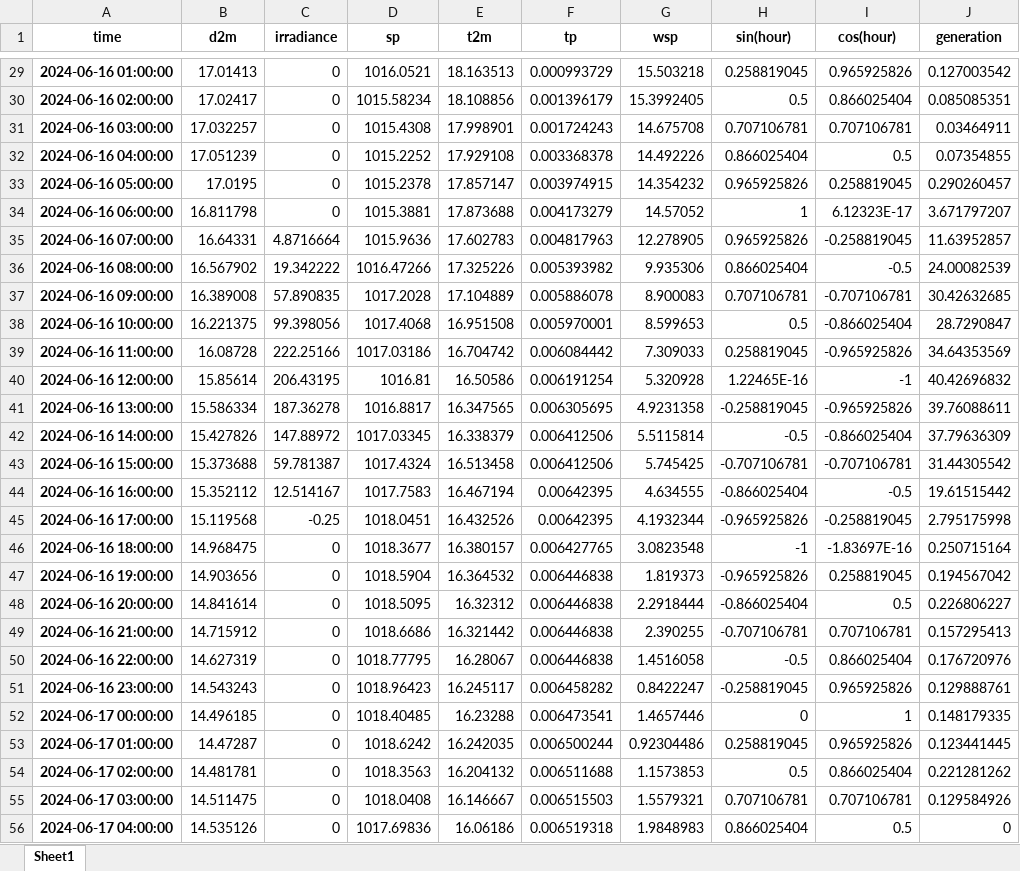
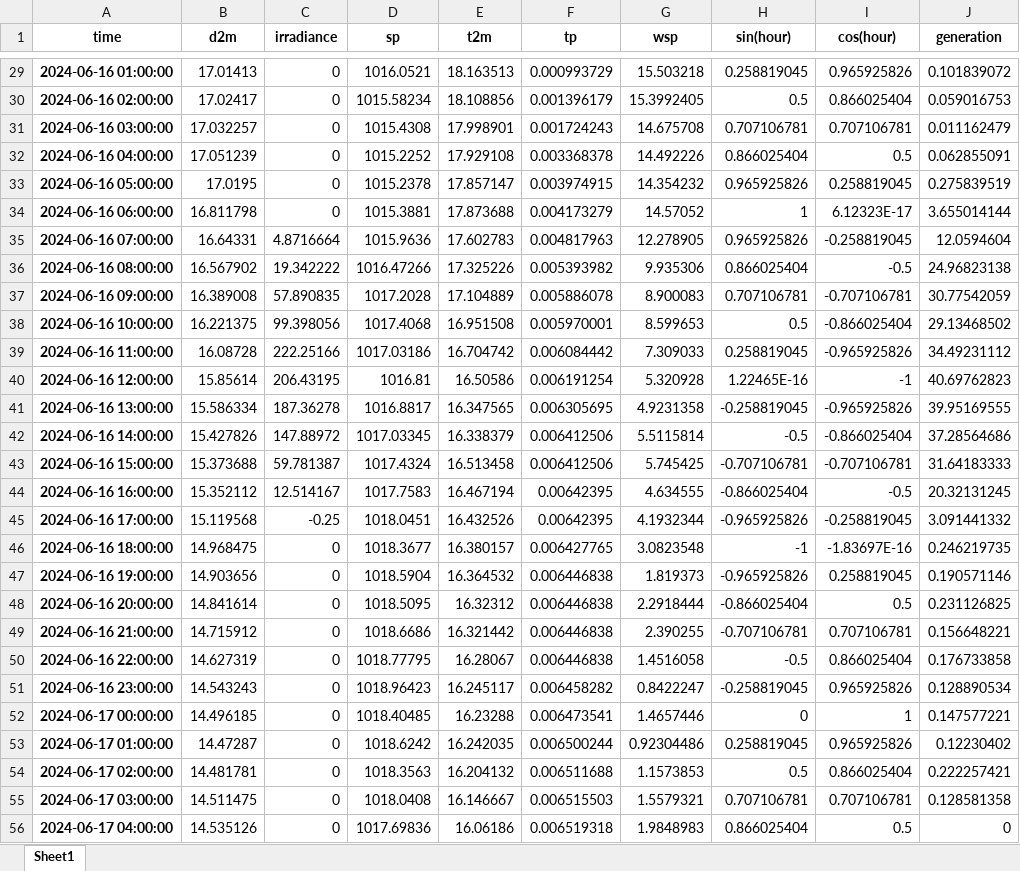
Before and after one commit to joancsz/solar_generation_forecast, an Excel workbook: forecasts/forecast_2024_06_15.xlsx, sheet Sheet1, drawn as a sheet; only a part is shown, gaps mark what is left out; values as stored, in another font and other column widths than the file's, no borders; the diff covers the shown part only; the diff names each change by its address in the sheet, - before the commit and + after, or states it on an @@ line.

```diff
--- a/forecasts/forecast_2024_06_15.xlsx (sheet Sheet1)
+++ b/forecasts/forecast_2024_06_15.xlsx (sheet Sheet1)
-J29 (generation): 0.127003542
+J29 (generation): 0.101839072
-J30 (generation): 0.085085351
+J30 (generation): 0.059016753
-J31 (generation): 0.03464911
+J31 (generation): 0.011162479
-J32 (generation): 0.07354855
+J32 (generation): 0.062855091
-J33 (generation): 0.290260457
+J33 (generation): 0.275839519
-J34 (generation): 3.671797207
+J34 (generation): 3.655014144
-J35 (generation): 11.63952857
+J35 (generation): 12.0594604
-J36 (generation): 24.00082539
+J36 (generation): 24.96823138
-J37 (generation): 30.42632685
+J37 (generation): 30.77542059
-J38 (generation): 28.7290847
+J38 (generation): 29.13468502
-J39 (generation): 34.64353569
+J39 (generation): 34.49231112
-J40 (generation): 40.42696832
+J40 (generation): 40.69762823
-J41 (generation): 39.76088611
+J41 (generation): 39.95169555
-J42 (generation): 37.79636309
+J42 (generation): 37.28564686
-J43 (generation): 31.44305542
+J43 (generation): 31.64183333
-J44 (generation): 19.61515442
+J44 (generation): 20.32131245
-J45 (generation): 2.795175998
+J45 (generation): 3.091441332
-J46 (generation): 0.250715164
+J46 (generation): 0.246219735
-J47 (generation): 0.194567042
+J47 (generation): 0.190571146
-J48 (generation): 0.226806227
+J48 (generation): 0.231126825
-J49 (generation): 0.157295413
+J49 (generation): 0.156648221
-J50 (generation): 0.176720976
+J50 (generation): 0.176733858
-J51 (generation): 0.129888761
+J51 (generation): 0.128890534
-J52 (generation): 0.148179335
+J52 (generation): 0.147577221
-J53 (generation): 0.123441445
+J53 (generation): 0.12230402
-J54 (generation): 0.221281262
+J54 (generation): 0.222257421
-J55 (generation): 0.129584926
+J55 (generation): 0.128581358
```
Also changed, not shown: 212 edited cells elsewhere in this sheet, 4 other files.
